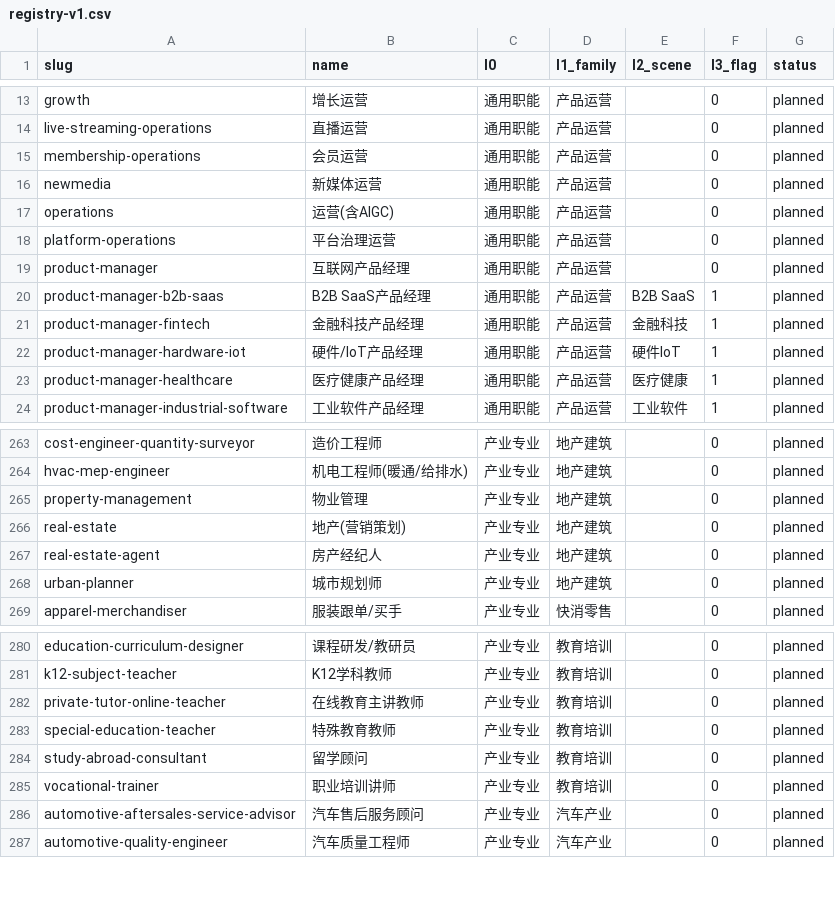
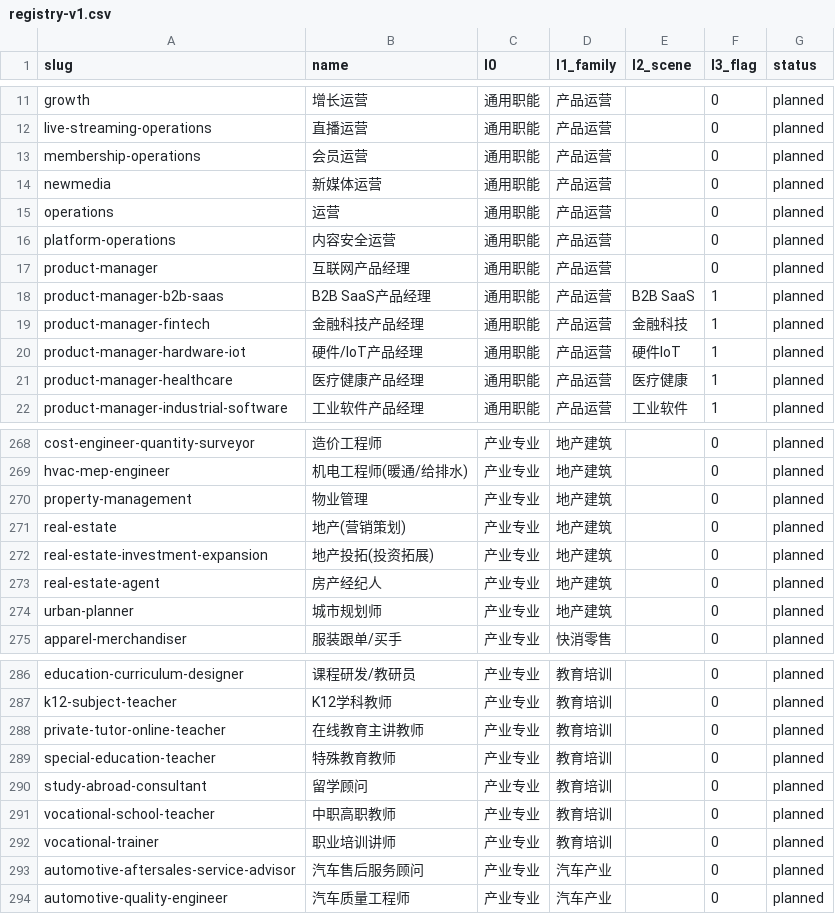
Before and after one commit to Jaydenlk/HR, a CSV file: data/occupations/registry-v1.csv, drawn as a sheet; only a part is shown, gaps mark what is left out; the diff covers the shown part only.

```diff
--- a/data/occupations/registry-v1.csv
+++ b/data/occupations/registry-v1.csv
@@ -16,4 +14,4 @@ membership-operations,会员运营,通用职能,产品运营,,0,planned
 newmedia,新媒体运营,通用职能,产品运营,,0,planned
-operations,运营(含AIGC),通用职能,产品运营,,0,planned
-platform-operations,平台治理运营,通用职能,产品运营,,0,planned
+operations,运营,通用职能,产品运营,,0,planned
+platform-operations,内容安全运营,通用职能,产品运营,,0,planned
 product-manager,互联网产品经理,通用职能,产品运营,,0,planned
@@ -266,2 +271,3 @@ property-management,物业管理,产业专业,地产建筑,,0,planned
 real-estate,地产(营销策划),产业专业,地产建筑,,0,planned
+real-estate-investment-expansion,地产投拓(投资拓展),产业专业,地产建筑,,0,planned
 real-estate-agent,房产经纪人,产业专业,地产建筑,,0,planned
@@ -284,2 +290,3 @@ special-education-teacher,特殊教育教师,产业专业,教育培训,,0,planne
 study-abroad-consultant,留学顾问,产业专业,教育培训,,0,planned
+vocational-school-teacher,中职高职教师,产业专业,教育培训,,0,planned
 vocational-trainer,职业培训讲师,产业专业,教育培训,,0,planned
```
Also changed, not shown: 14 added rows and 2 removed rows elsewhere in this file.
